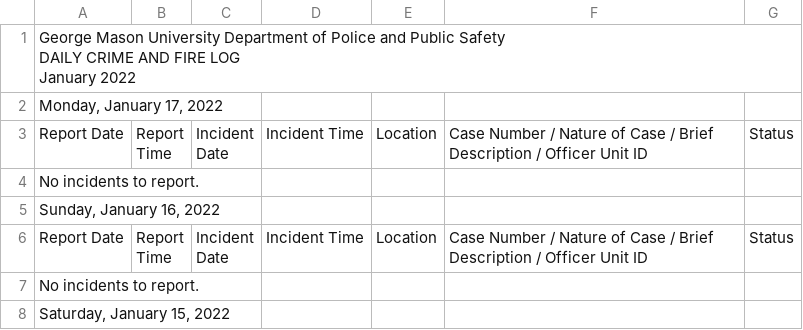
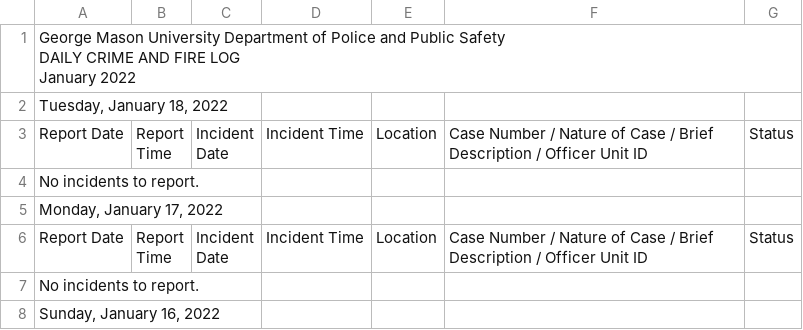
Before and after one commit to CNS-Data-Bureau/university_police_logs, a CSV file: data/handmade/gmu/csvs2/12.csv, drawn as a sheet; only a part is shown; the shorter side is filled out with more unchanged rows.

```diff
--- a/data/handmade/gmu/csvs2/12.csv
+++ b/data/handmade/gmu/csvs2/12.csv
@@ -3,2 +3,7 @@ DAILY CRIME AND FIRE LOG
 January 2022",,,,,,
+"Tuesday, January 18, 2022",,,,,,
+Report Date,"Report
+Time","Incident
+Date",Incident Time,Location,Case Number / Nature of Case / Brief Description / Officer Unit ID,Status
+No incidents to report.,,,,,,
 "Monday, January 17, 2022",,,,,,
```
Also changed, not shown: 1 other file.
